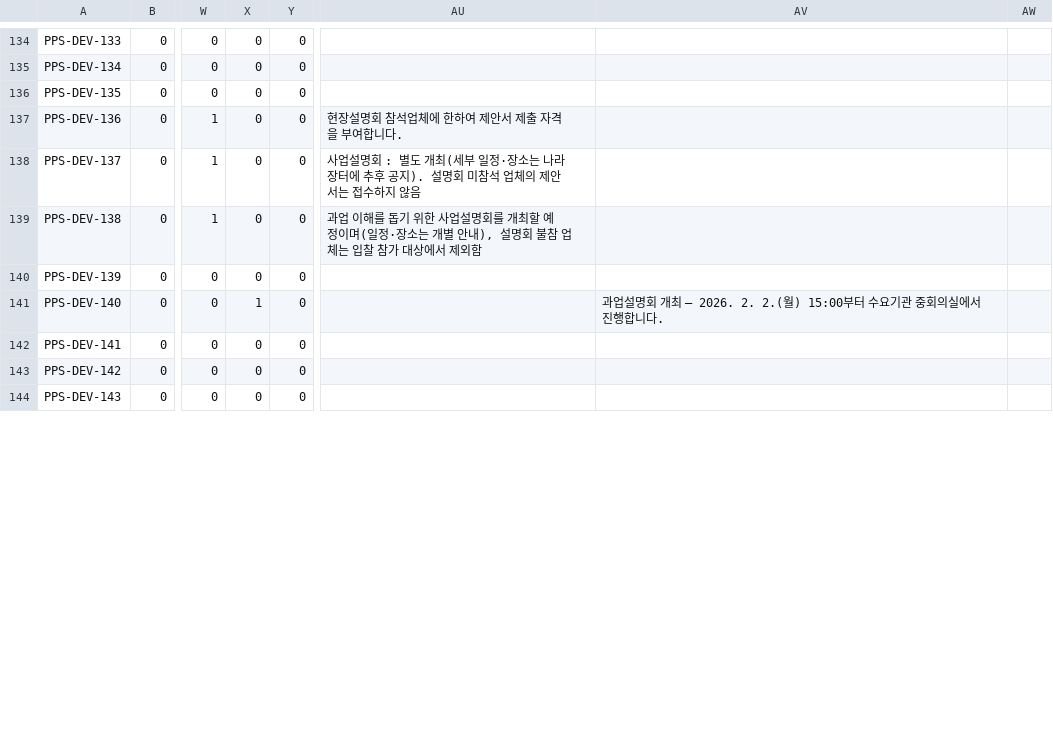
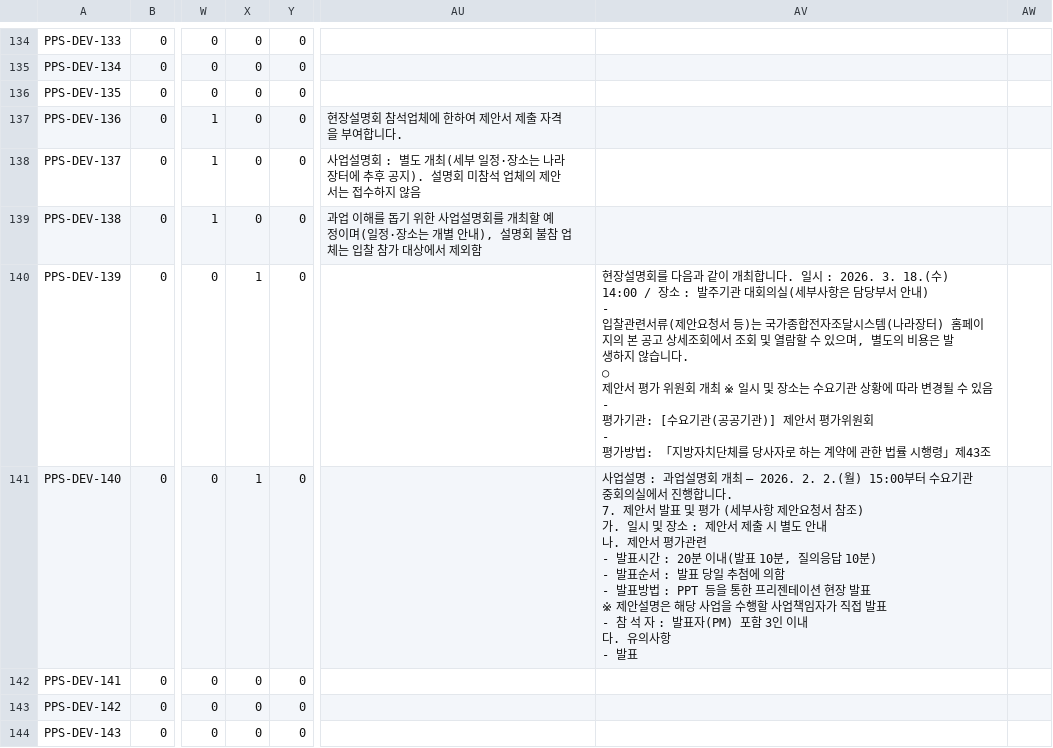
Before and after one commit to LittleBitAI/ai-nara-shop, a CSV file: reports/team-c/a5-label-definition/absence-replay/submission.csv, drawn as a sheet; only a part is shown, gaps mark what is left out; ↵ is a line break in a cell; the diff covers the shown part only; the diff names each change by its address in the sheet, - before the commit and + after, or states it on an @@ line.

```diff
--- a/reports/team-c/a5-label-definition/absence-replay/submission.csv
+++ b/reports/team-c/a5-label-definition/absence-replay/submission.csv
-X140: 0
+X140: 1
-AV140: (empty)
+AV140: 현장설명회를 다음과 같이 개최합니다. 일시 : 2026. 3. 18.(수) 14:00 / 장소 : 발주기관 대회의실(세부사항은 담당부서 안내) ↵ - ↵ 입찰관련서류(제안요청서 등)는 국가종합전자조달시스템(나라장터) 홈페이지의 본 공고 상세조회에서 조회 및 열람할 수 있으며, 별도의 비용은 발생하지 않습니다. ↵ ○ ↵ 제안서 평가 위원회 개최 ※ 일시 및 장소는 수요기관 상황에 따라 변경될 수 있음 ↵ - ↵ 평가기관: [수요기관(공공기관)] 제안서 평가위원회 ↵ - ↵ 평가방법: 「지방자치단체를 당사자로 하는 계약에 관한 법률 시행령」제43조
-AV141: 과업설명회 개최 — 2026. 2. 2.(월) 15:00부터 수요기관 중회의실에서 진행합니다.
+AV141: 사업설명 : 과업설명회 개최 — 2026. 2. 2.(월) 15:00부터 수요기관 중회의실에서 진행합니다. ↵ 7. 제안서 발표 및 평가 (세부사항 제안요청서 참조) ↵ 가. 일시 및 장소 : 제안서 제출 시 별도 안내 ↵ 나. 제안서 평가관련 ↵ - 발표시간 : 20분 이내(발표 10분, 질의응답 10분) ↵ - 발표순서 : 발표 당일 추첨에 의함 ↵ - 발표방법 : PPT 등을 통한 프리젠테이션 현장 발표 ↵ ※ 제안설명은 해당 사업을 수행할 사업책임자가 직접 발표 ↵ - 참 석 자 : 발표자(PM) 포함 3인 이내 ↵ 다. 유의사항 ↵ - 발표
```
Also changed, not shown: 15 edited cells elsewhere in this file, reports/team-b/b5-port-replay/submission.csv, reports/team-c/a5-label-definition/head-replay/submission.csv, 8 other files.
